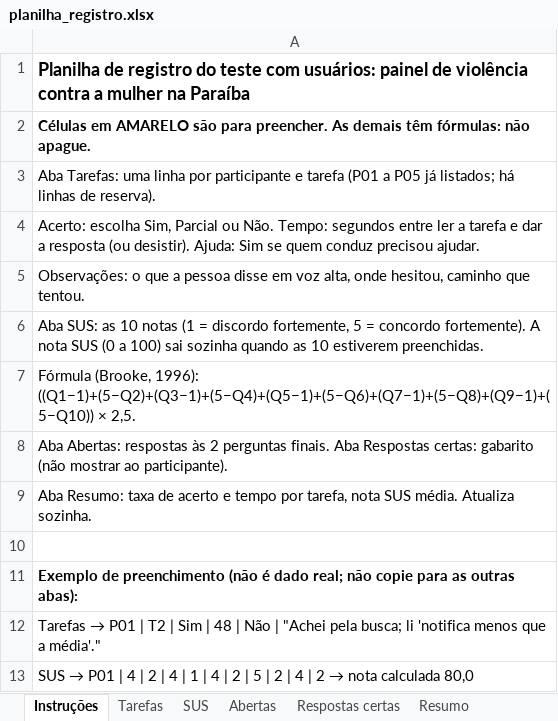
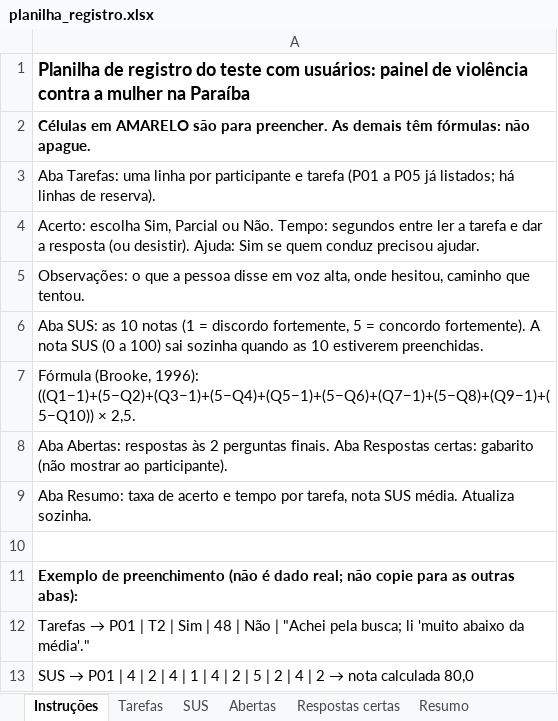
Before and after one commit to AnaCAmim/TCC, an Excel workbook: docs/teste_usuarios/planilha_registro.xlsx, sheet Instruções, drawn as a sheet; values as stored, in another font and other column widths than the file's, no borders; the diff names each change by its address in the sheet, - before the commit and + after, or states it on an @@ line.

```diff
--- a/docs/teste_usuarios/planilha_registro.xlsx (sheet Instruções)
+++ b/docs/teste_usuarios/planilha_registro.xlsx (sheet Instruções)
-A12: …busca; li 'notifica menos que a média'."
+A12: …busca; li 'muito abaixo da média'."
```
Also changed, not shown: sheet Respostas certas, 5 other files.
